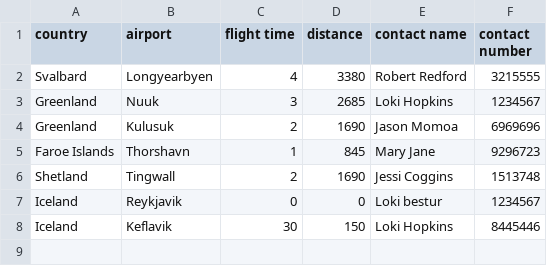
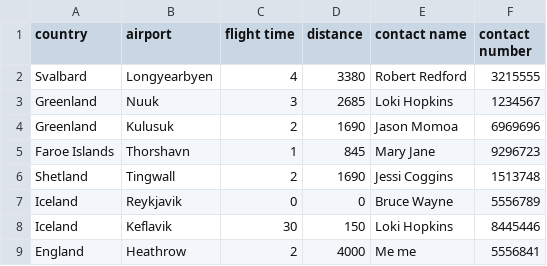
Before and after one commit to irmalexandra/vln1_chuck_nan, a CSV file: code/repo/Destination.csv, drawn as a sheet.

```diff
--- a/code/repo/Destination.csv
+++ b/code/repo/Destination.csv
@@ -6,3 +6,4 @@ Faroe Islands,Thorshavn,1,845,Mary Jane,9296723
 Shetland,Tingwall,2,1690,Jessi Coggins,1513748
-Iceland,Reykjavik,0,0,Loki bestur,1234567
+Iceland,Reykjavik,0,0,Bruce Wayne,5556789
 Iceland,Keflavik,30,150,Loki Hopkins,8445446
+England,Heathrow,2,4000,Me me,5556841
```
Also changed, not shown: code/repo/Airplane.csv, code/repo/employees.csv, 1 other file.
